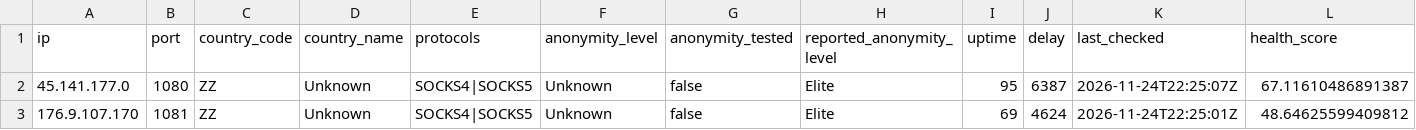
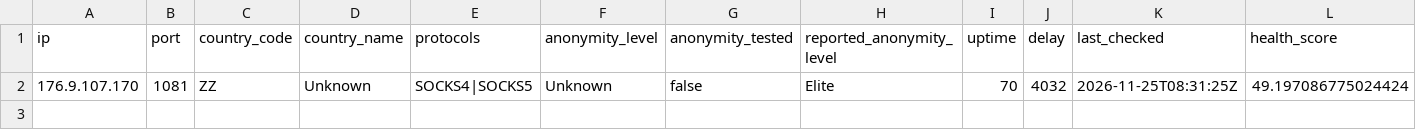
Before and after one commit to webunblocker/free-proxy-list, a CSV file: proxies/protocols/socks4/data.csv, drawn as a sheet.

```diff
--- a/proxies/protocols/socks4/data.csv
+++ b/proxies/protocols/socks4/data.csv
@@ -1,3 +1,2 @@
 ip,port,country_code,country_name,protocols,anonymity_level,anonymity_tested,reported_anonymity_level,uptime,delay,last_checked,health_score
-"45.141.177.0","1080","ZZ","Unknown","SOCKS4|SOCKS5","Unknown","false","Elite","95","6387","2026-11-24T22:25:07Z","67.11610486891387"
-"176.9.107.170","1081","ZZ","Unknown","SOCKS4|SOCKS5","Unknown","false","Elite","69","4624","2026-11-24T22:25:01Z","48.64625599409812"
+"176.9.107.170","1081","ZZ","Unknown","SOCKS4|SOCKS5","Unknown","false","Elite","70","4032","2026-11-25T08:31:25Z","49.197086775024424"
```
Also changed, not shown: proxies/protocols/https/data.csv, proxies/protocols/socks5/data.csv, 17 other files.
